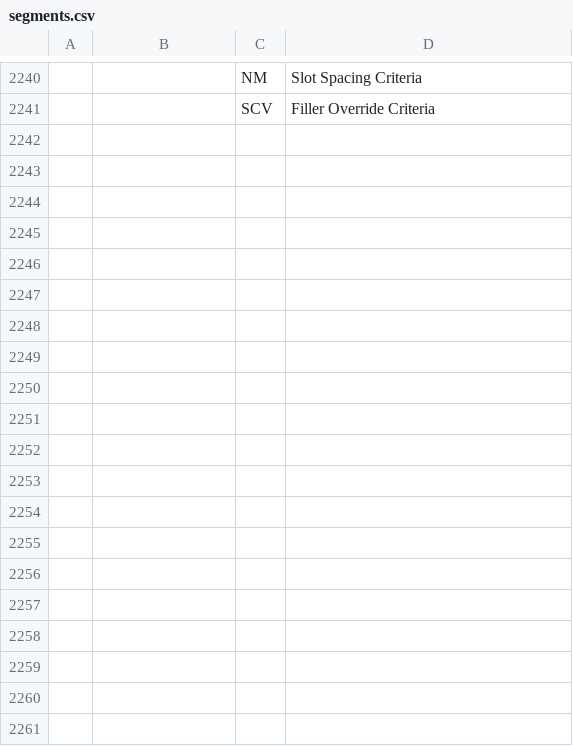
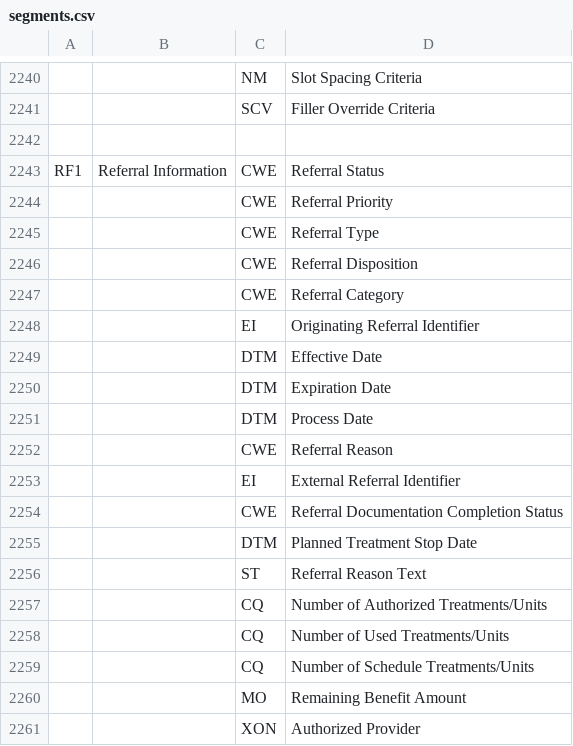
Before and after one commit to timocp/pipehat, a CSV file: standard/segments.csv, drawn as a sheet; only a part is shown, gaps mark what is left out; the diff covers the shown part only; the diff names each change by its address in the sheet, - before the commit and + after, or states it on an @@ line.

Commit message:
Add chapter 11 (Patient Referral)

```diff
--- a/standard/segments.csv
+++ b/standard/segments.csv
+row 2242: (empty)
+row 2243: RF1 | Referral Information | CWE | Referral Status
+row 2244:  |  | CWE | Referral Priority
+row 2245:  |  | CWE | Referral Type
+row 2246:  |  | CWE | Referral Disposition
+row 2247:  |  | CWE | Referral Category
+row 2248:  |  | EI | Originating Referral Identifier
+row 2249:  |  | DTM | Effective Date
+row 2250:  |  | DTM | Expiration Date
+row 2251:  |  | DTM | Process Date
+row 2252:  |  | CWE | Referral Reason
+row 2253:  |  | EI | External Referral Identifier
+row 2254:  |  | CWE | Referral Documentation Completion Status
+row 2255:  |  | DTM | Planned Treatment Stop Date
+row 2256:  |  | ST | Referral Reason Text
+row 2257:  |  | CQ | Number of Authorized Treatments/Units
+row 2258:  |  | CQ | Number of Used Treatments/Units
+row 2259:  |  | CQ | Number of Schedule Treatments/Units
+row 2260:  |  | MO | Remaining Benefit Amount
+row 2261:  |  | XON | Authorized Provider
```
Also changed, not shown: 59 added rows elsewhere in this file, 3 other files.
